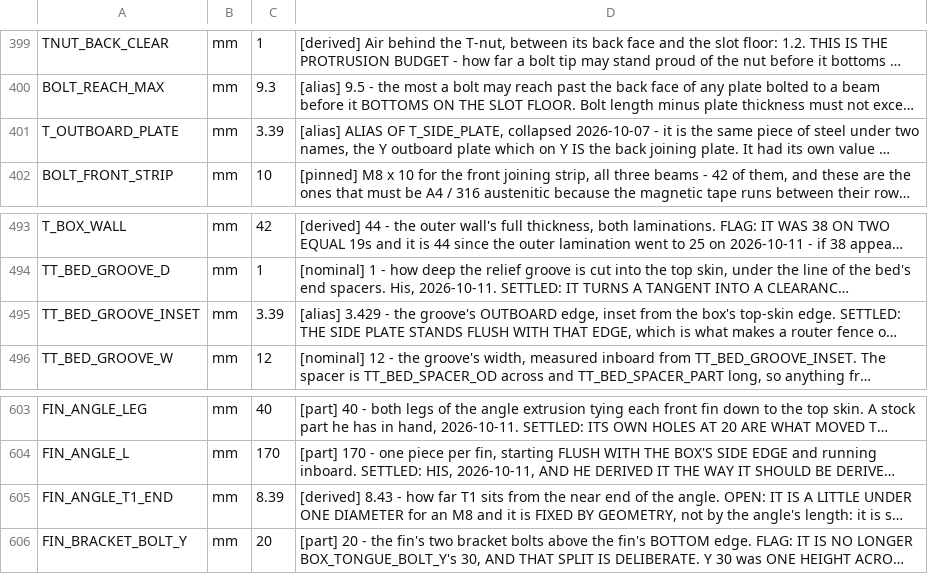
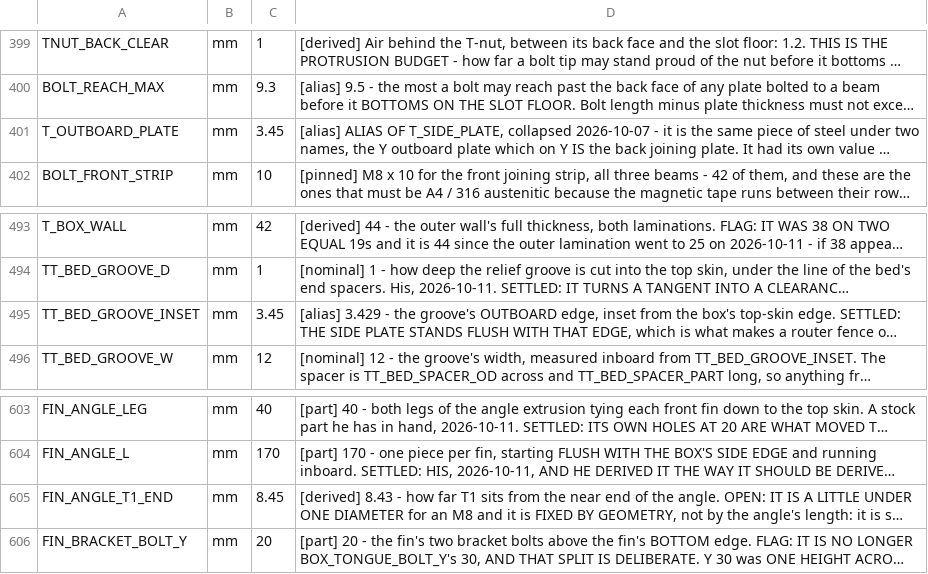
Before and after one commit to ioSenderV2/CNCBuild, a CSV file: dimensions/fusion-parameters.csv, drawn as a sheet; only a part is shown, gaps mark what is left out; long unchanged cells end in …; the diff covers the shown part only; the diff names each change by its address in the sheet, - before the commit and + after, or states it on an @@ line.

```diff
--- a/dimensions/fusion-parameters.csv
+++ b/dimensions/fusion-parameters.csv
-C401: 3.39
+C401: 3.45
-C495: 3.39
+C495: 3.45
-C605: 8.39
+C605: 8.45
```
Also changed, not shown: 11 edited cells elsewhere in this file, 13 other files.
